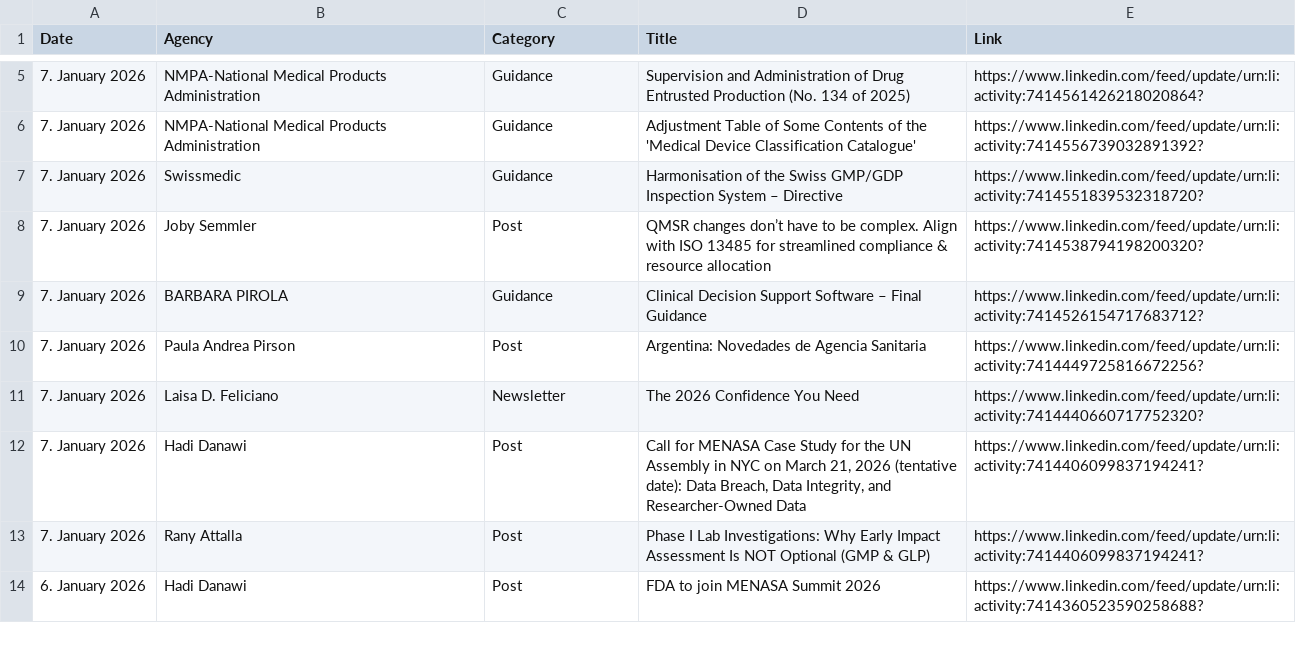
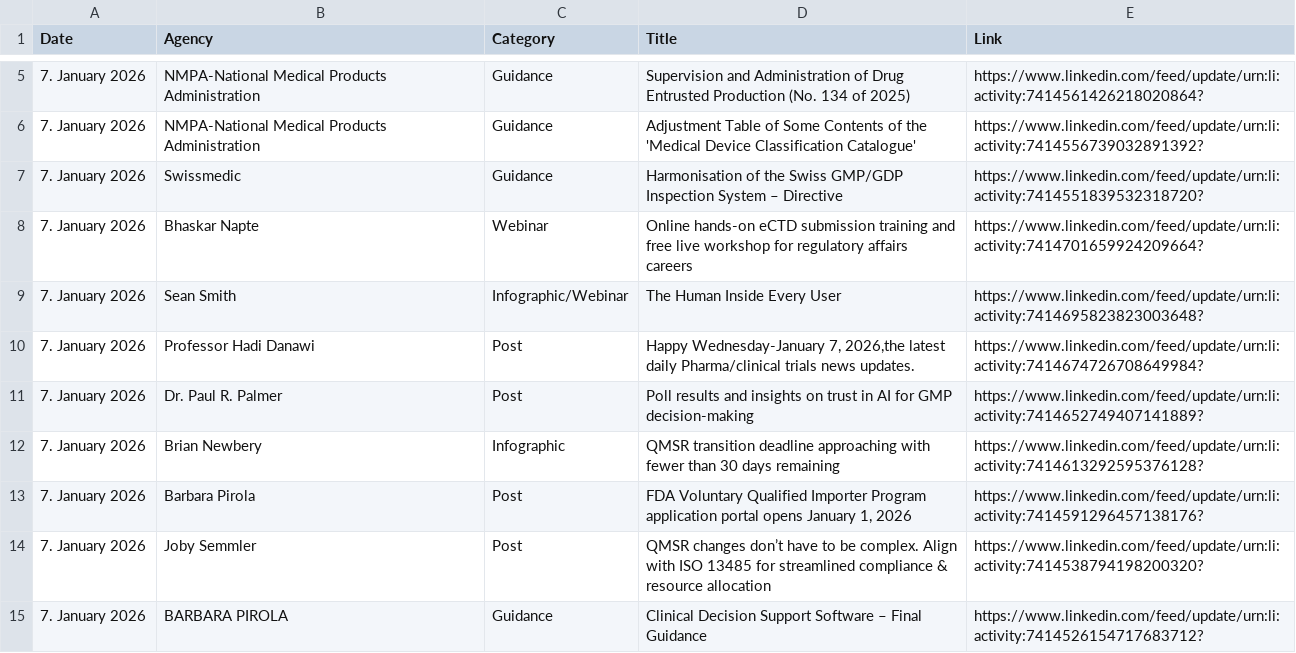
Before and after one commit to MartinCKing/Index-of-Indexes, a CSV file: Index of Indexes 2026a.csv, drawn as a sheet; only a part is shown, gaps mark what is left out; the shorter side is filled out with more unchanged rows; the diff names each change by its address in the sheet, - before the commit and + after, or states it on an @@ line.

Commit message:
Update Index of Indexes 2026a.csv

```diff
--- a/Index of Indexes 2026a.csv
+++ b/Index of Indexes 2026a.csv
+row 8: 7. January 2026 | Bhaskar Napte | Webinar | Online hands-on eCTD submission training and free live workshop for regulatory affairs careers | https://www.linkedin.com/feed/update/urn:li:activity:7414701659924209664?
+row 9: 7. January 2026 | Sean Smith | Infographic/Webinar | The Human Inside Every User | https://www.linkedin.com/feed/update/urn:li:activity:7414695823823003648?
+row 10: 7. January 2026 | Professor Hadi Danawi | Post | Happy Wednesday-January 7, 2026,the latest daily Pharma/clinical trials news updates. | https://www.linkedin.com/feed/update/urn:li:activity:7414674726708649984?
+row 11: 7. January 2026 | Dr. Paul R. Palmer | Post | Poll results and insights on trust in AI for GMP decision-making | https://www.linkedin.com/feed/update/urn:li:activity:7414652749407141889?
+row 12: 7. January 2026 | Brian Newbery | Infographic | QMSR transition deadline approaching with fewer than 30 days remaining | https://www.linkedin.com/feed/update/urn:li:activity:7414613292595376128?
+row 13: 7. January 2026 | Barbara Pirola | Post | FDA Voluntary Qualified Importer Program application portal opens January 1, 2026 | https://www.linkedin.com/feed/update/urn:li:activity:7414591296457138176?
```
